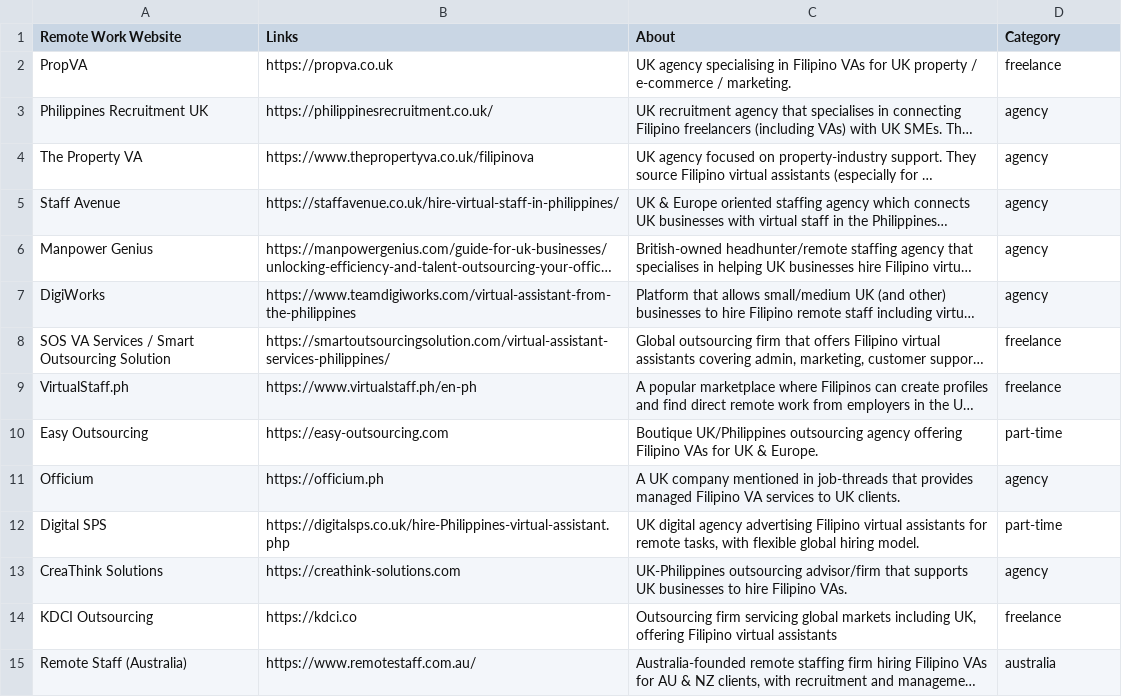
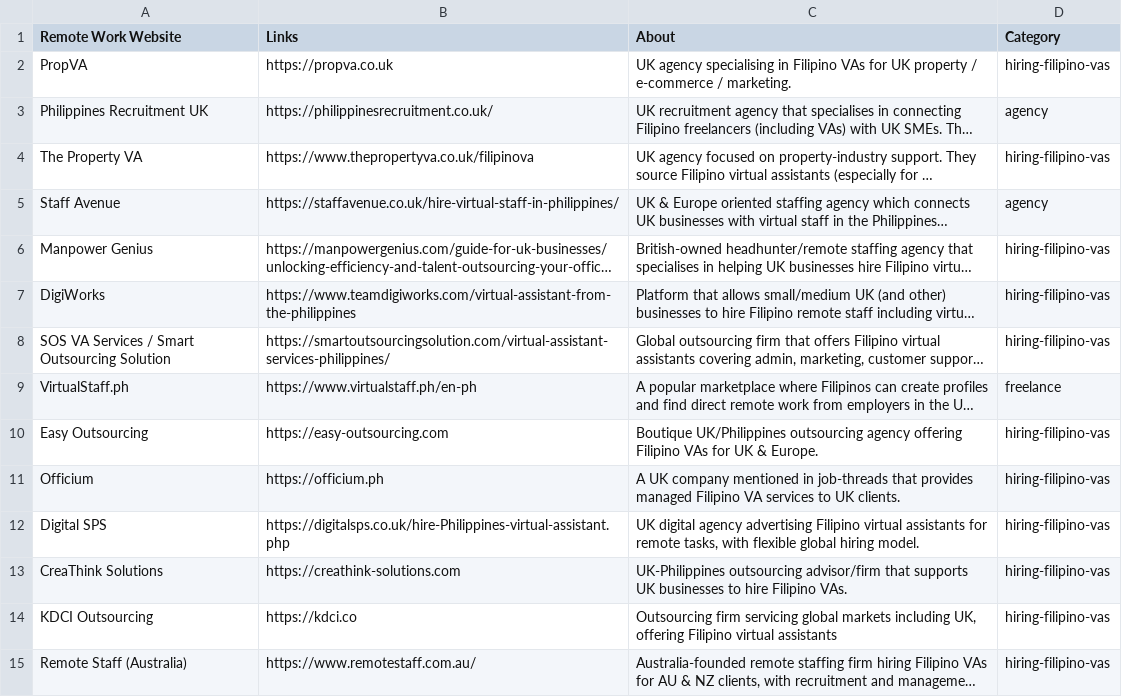
Before and after one commit to cyalcala/remotejobsph, a CSV file: data/jobs.csv, drawn as a sheet; only a part is shown; long unchanged cells end in …; the diff covers the shown part only; the diff names each change by its address in the sheet, - before the commit and + after, or states it on an @@ line.

Commit message:
feat: improve categorization accuracy and add Find Pinoy VA Jobs category

```diff
--- a/data/jobs.csv
+++ b/data/jobs.csv
-D2 (Category): freelance
+D2 (Category): hiring-filipino-vas
-D4 (Category): agency
+D4 (Category): hiring-filipino-vas
-D6:D7 (Category): agency
+D6:D7 (Category): hiring-filipino-vas
-D8 (Category): freelance
+D8 (Category): hiring-filipino-vas
-D10 (Category): part-time
+D10 (Category): hiring-filipino-vas
-D11 (Category): agency
+D11 (Category): hiring-filipino-vas
-D12 (Category): part-time
+D12 (Category): hiring-filipino-vas
-D13 (Category): agency
+D13 (Category): hiring-filipino-vas
-D14 (Category): freelance
+D14 (Category): hiring-filipino-vas
-D15 (Category): australia
+D15 (Category): hiring-filipino-vas
```
Also changed, not shown: 30 edited cells elsewhere in this file, 7 other files.
